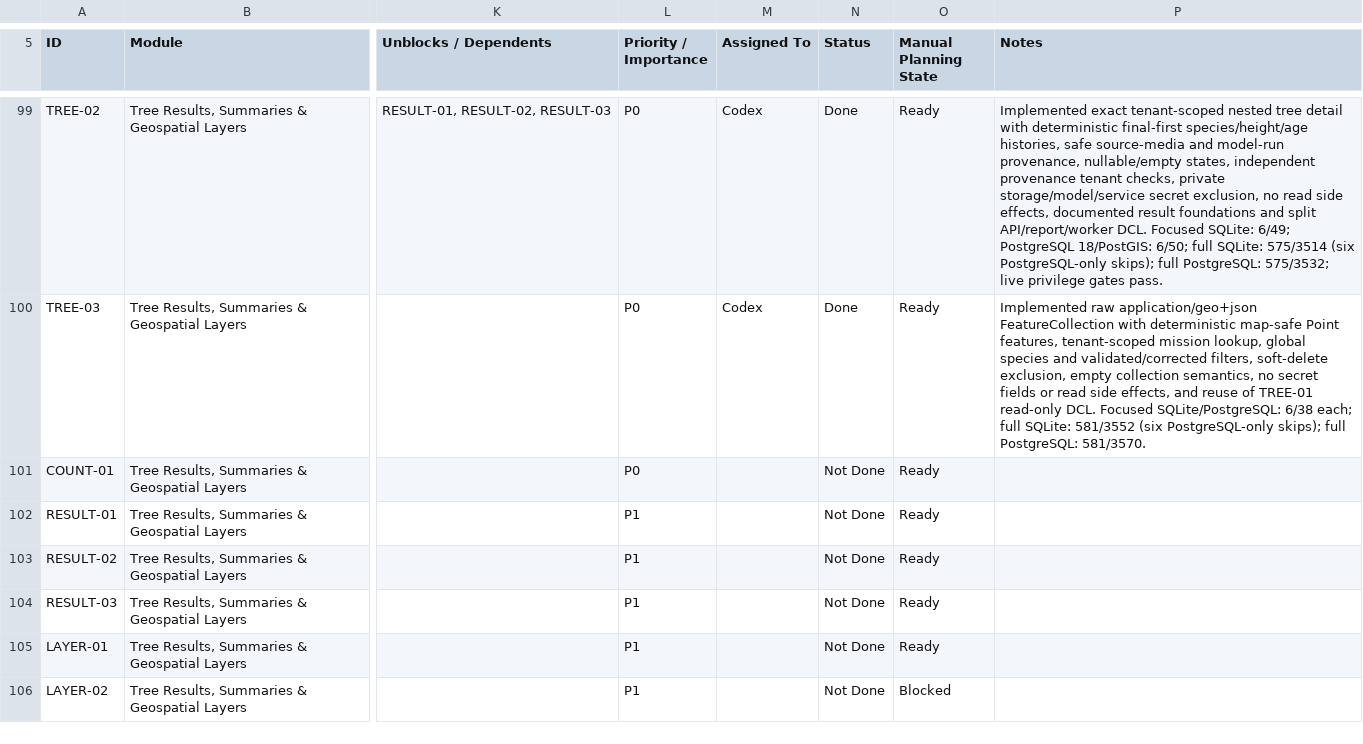
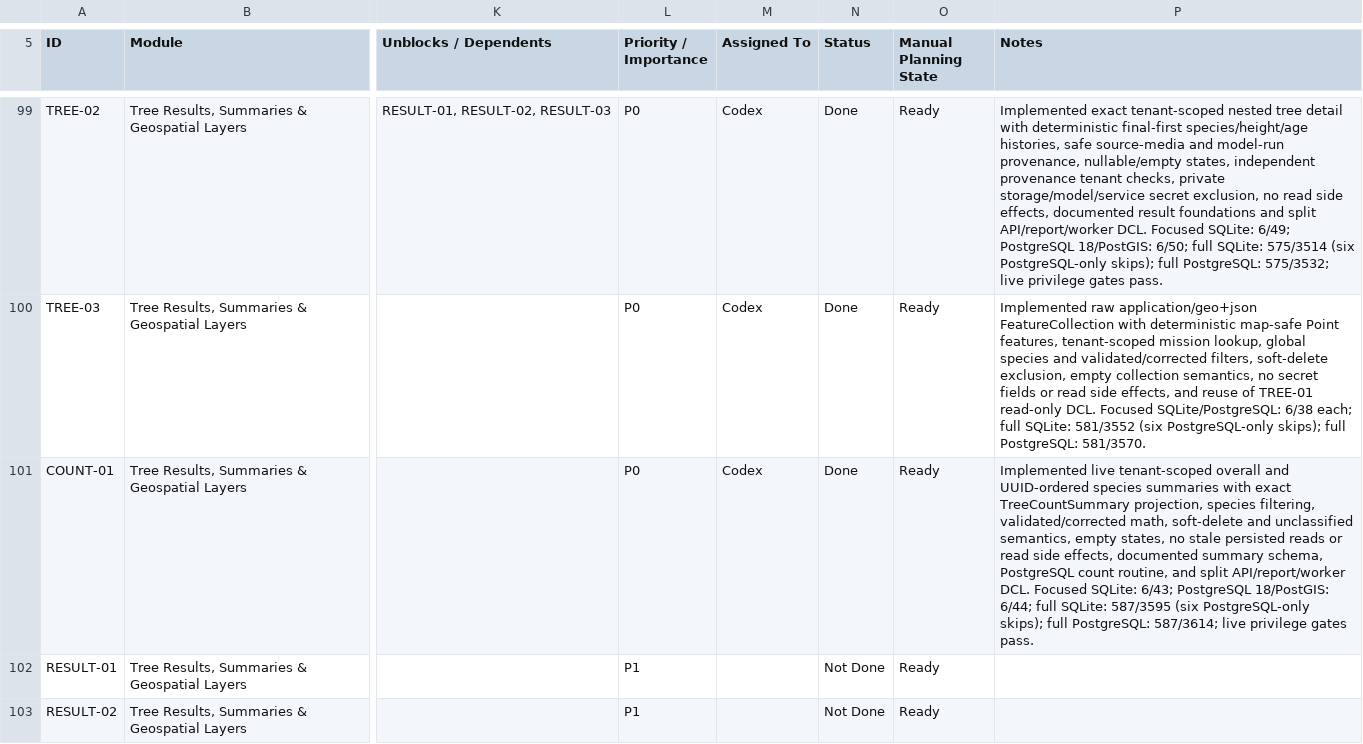
Before and after one commit to earljohnestandarte/MangroScan-API, a CSV file: docs/MangroScan_API_Endpoint_Tracker - API Endpoint Tracker.csv, drawn as a sheet; only a part is shown, gaps mark what is left out; the shorter side is filled out with more unchanged rows; the diff names each change by its address in the sheet, - before the commit and + after, or states it on an @@ line.

Commit message:
feat(COUNT-01): summarize mission tree counts

```diff
--- a/docs/MangroScan_API_Endpoint_Tracker - API Endpoint Tracker.csv
+++ b/docs/MangroScan_API_Endpoint_Tracker - API Endpoint Tracker.csv
-M101 (Assigned To): (empty)
+M101 (Assigned To): Codex
-N101 (Status): Not Done
+N101 (Status): Done
-P101 (Notes): (empty)
+P101 (Notes): Implemented live tenant-scoped overall and UUID-ordered species summaries with exact TreeCountSummary projection, species filtering, validated/corrected math, soft-delete and unclassified semantics, empty states, no stale persisted reads or read side effects, documented summary schema, PostgreSQL count routine, and split API/report/worker DCL. Focused SQLite: 6/43; PostgreSQL 18/PostGIS: 6/44; full SQLite: 587/3595 (six PostgreSQL-only skips); full PostgreSQL: 587/3614; live privilege gates pass.
```
Also changed, not shown: 8 other files.
